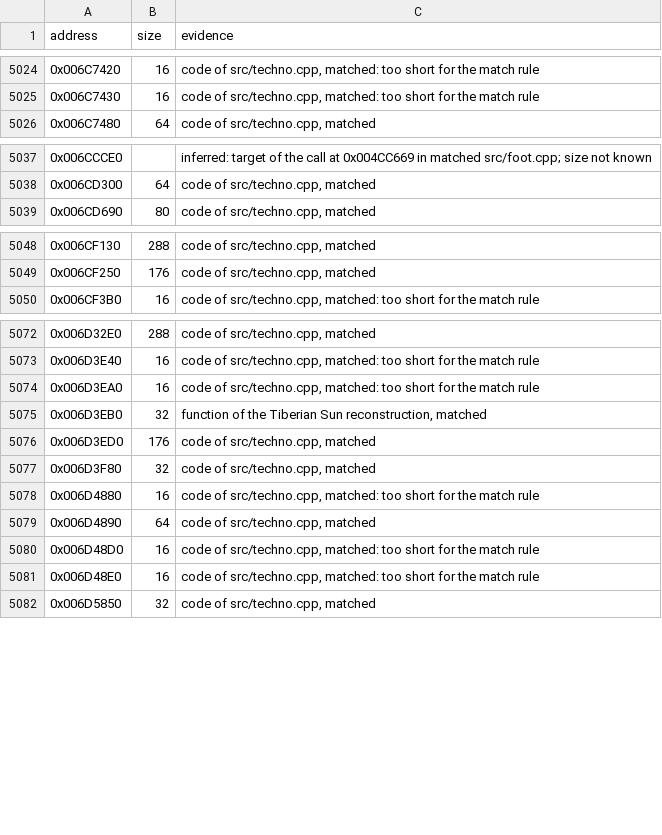
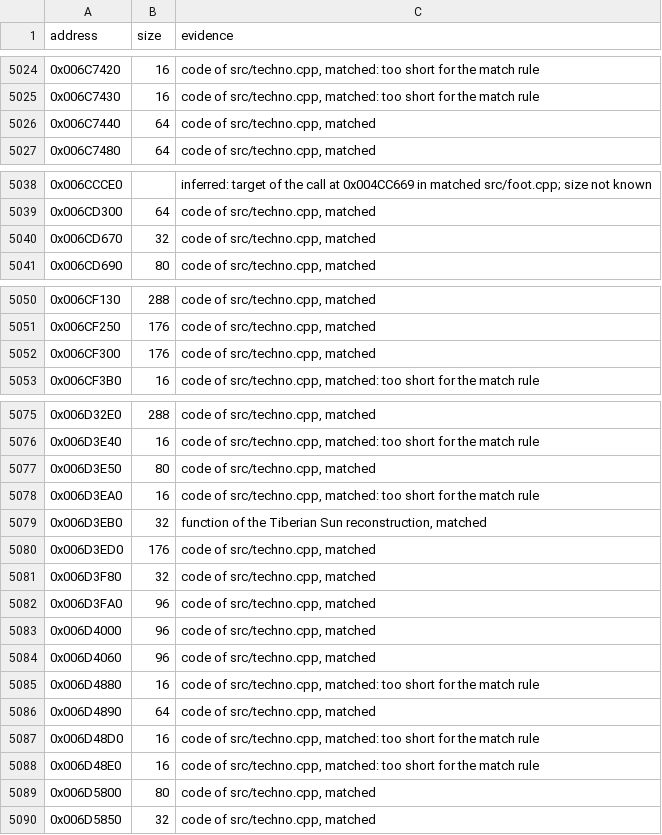
Before and after one commit to meastes/RedAlert2, a CSV file: config/ra2-1.006/functions.csv, drawn as a sheet; only a part is shown, gaps mark what is left out.

Commit message:
Match 8 more techno.cpp functions

```diff
--- a/config/ra2-1.006/functions.csv
+++ b/config/ra2-1.006/functions.csv
@@ -5025,2 +5025,3 @@ address,size,evidence
 0x006C7430,16,"code of src/techno.cpp, matched: too short for the match rule"
+0x006C7440,64,"code of src/techno.cpp, matched"
 0x006C7480,64,"code of src/techno.cpp, matched"
@@ -5038,2 +5039,3 @@ address,size,evidence
 0x006CD300,64,"code of src/techno.cpp, matched"
+0x006CD670,32,"code of src/techno.cpp, matched"
 0x006CD690,80,"code of src/techno.cpp, matched"
@@ -5049,2 +5051,3 @@ address,size,evidence
 0x006CF250,176,"code of src/techno.cpp, matched"
+0x006CF300,176,"code of src/techno.cpp, matched"
 0x006CF3B0,16,"code of src/techno.cpp, matched: too short for the match rule"
@@ -5073,2 +5076,3 @@ address,size,evidence
 0x006D3E40,16,"code of src/techno.cpp, matched: too short for the match rule"
+0x006D3E50,80,"code of src/techno.cpp, matched"
 0x006D3EA0,16,"code of src/techno.cpp, matched: too short for the match rule"
@@ -5077,2 +5081,5 @@ address,size,evidence
 0x006D3F80,32,"code of src/techno.cpp, matched"
+0x006D3FA0,96,"code of src/techno.cpp, matched"
+0x006D4000,96,"code of src/techno.cpp, matched"
+0x006D4060,96,"code of src/techno.cpp, matched"
 0x006D4880,16,"code of src/techno.cpp, matched: too short for the match rule"
@@ -5081,2 +5088,3 @@ address,size,evidence
 0x006D48E0,16,"code of src/techno.cpp, matched: too short for the match rule"
+0x006D5800,80,"code of src/techno.cpp, matched"
 0x006D5850,32,"code of src/techno.cpp, matched"
```
Also changed, not shown: config/ra2-1.006/modules.csv, 1 other file.
